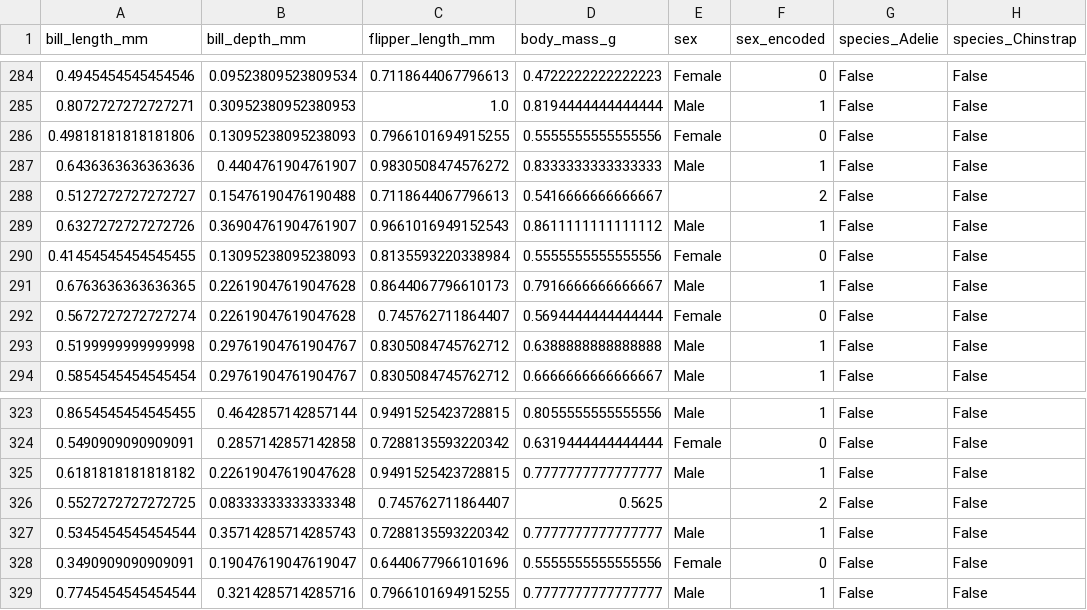
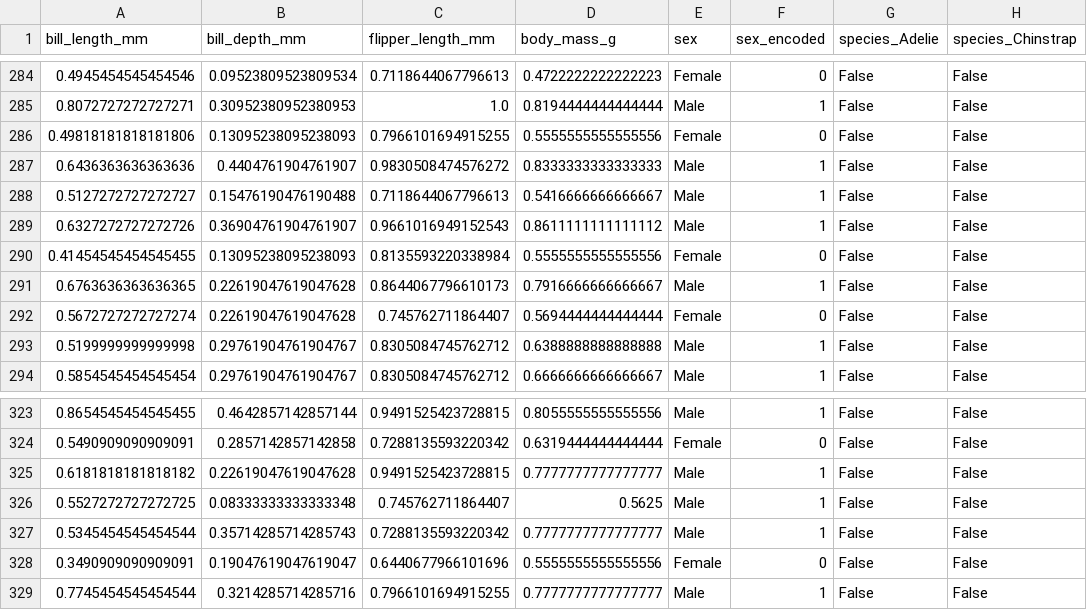
Before and after one commit to ismael-ds-correia/DataScienceActivities, a CSV file: penguins_normalized.csv, drawn as a sheet; only a part is shown, gaps mark what is left out; the diff covers the shown part only; the diff names each change by its address in the sheet, - before the commit and + after, or states it on an @@ line.

```diff
--- a/penguins_normalized.csv
+++ b/penguins_normalized.csv
-E288 (sex): (empty)
+E288 (sex): Male
-F288 (sex_encoded): 2
+F288 (sex_encoded): 1
-E326 (sex): (empty)
+E326 (sex): Male
-F326 (sex_encoded): 2
+F326 (sex_encoded): 1
```
Also changed, not shown: 18 edited cells elsewhere in this file, 4 other files.
